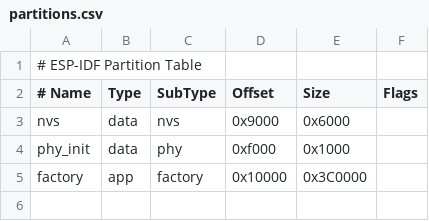
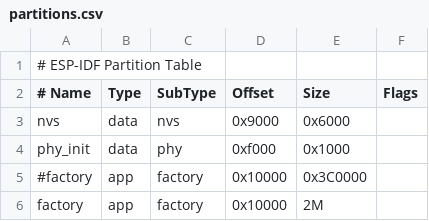
Before and after one commit to shm-dmitry/auto_close_window, a CSV file: src/main_module/partitions.csv, drawn as a sheet.

```diff
--- a/src/main_module/partitions.csv
+++ b/src/main_module/partitions.csv
@@ -4,2 +4,3 @@ nvs,		data,	nvs,     0x9000,	0x6000,
 phy_init,	data,	phy,     0xf000,	0x1000,
-factory,	app,	factory, 0x10000,	0x3C0000,
+#factory,	app,	factory, 0x10000,	0x3C0000,
+factory,	app,	factory, 0x10000,	2M,
```
Also changed, not shown: 11 other files.
